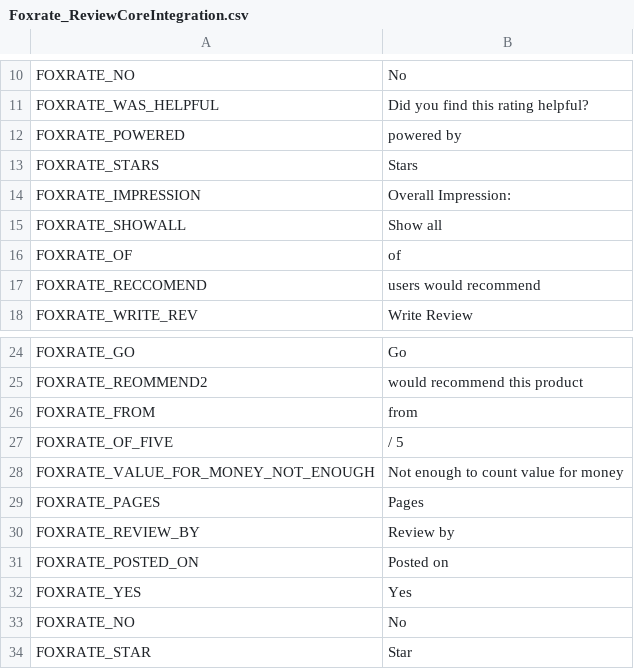
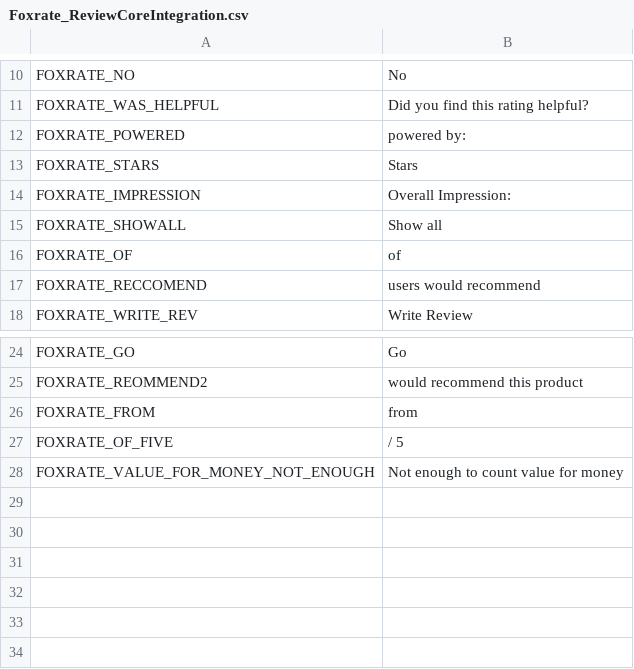
Before and after one commit to OpenMageModuleFostering/foxratereviewcoreintegration, a CSV file: app/locale/en_US/Foxrate_ReviewCoreIntegration.csv, drawn as a sheet; only a part is shown, gaps mark what is left out.

```diff
--- a/app/locale/en_US/Foxrate_ReviewCoreIntegration.csv
+++ b/app/locale/en_US/Foxrate_ReviewCoreIntegration.csv
@@ -11,3 +11,3 @@
 "FOXRATE_WAS_HELPFUL","Did you find this rating helpful?"
-"FOXRATE_POWERED","powered by"
+"FOXRATE_POWERED","powered by:"
 "FOXRATE_STARS","Stars"
@@ -28,7 +28 @@
 "FOXRATE_VALUE_FOR_MONEY_NOT_ENOUGH","Not enough to count value for money"
-"FOXRATE_PAGES","Pages"
-"FOXRATE_REVIEW_BY","Review by"
-"FOXRATE_POSTED_ON","Posted on"
-"FOXRATE_YES","Yes"
-"FOXRATE_NO","No"
-"FOXRATE_STAR","Star"
```
Also changed, not shown: app/locale/de_DE/Foxrate_ReviewCoreIntegration.csv, app/locale/fr_FR/Foxrate_ReviewCoreIntegration.csv, 14 other files.
